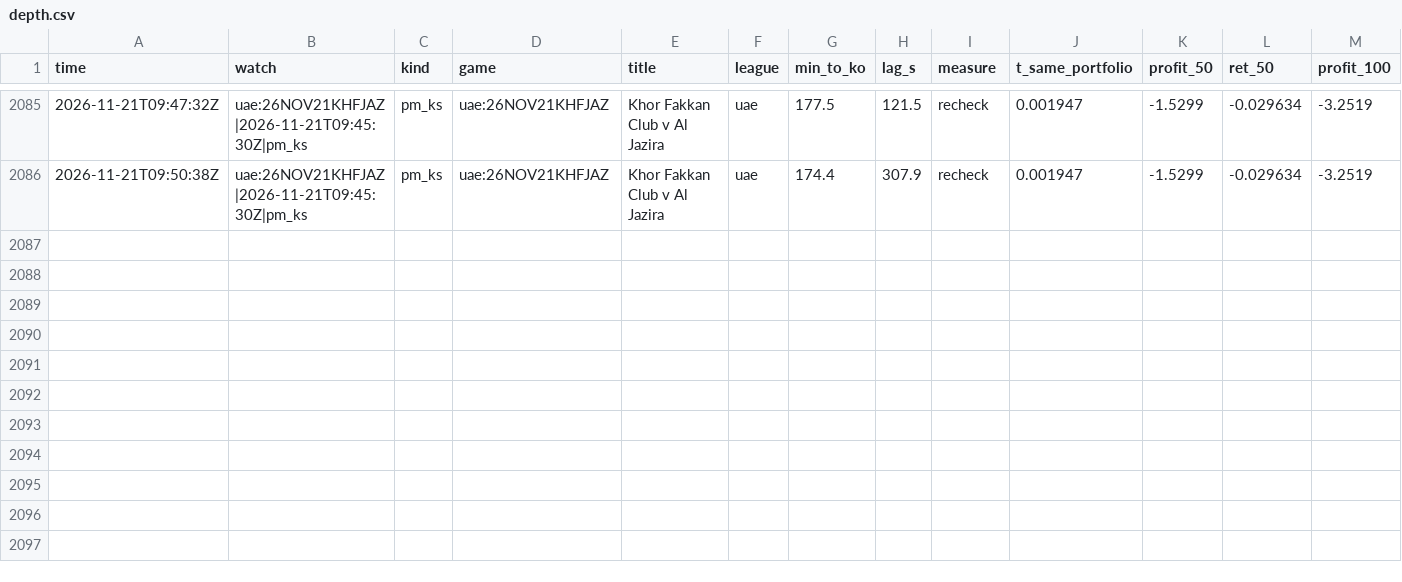
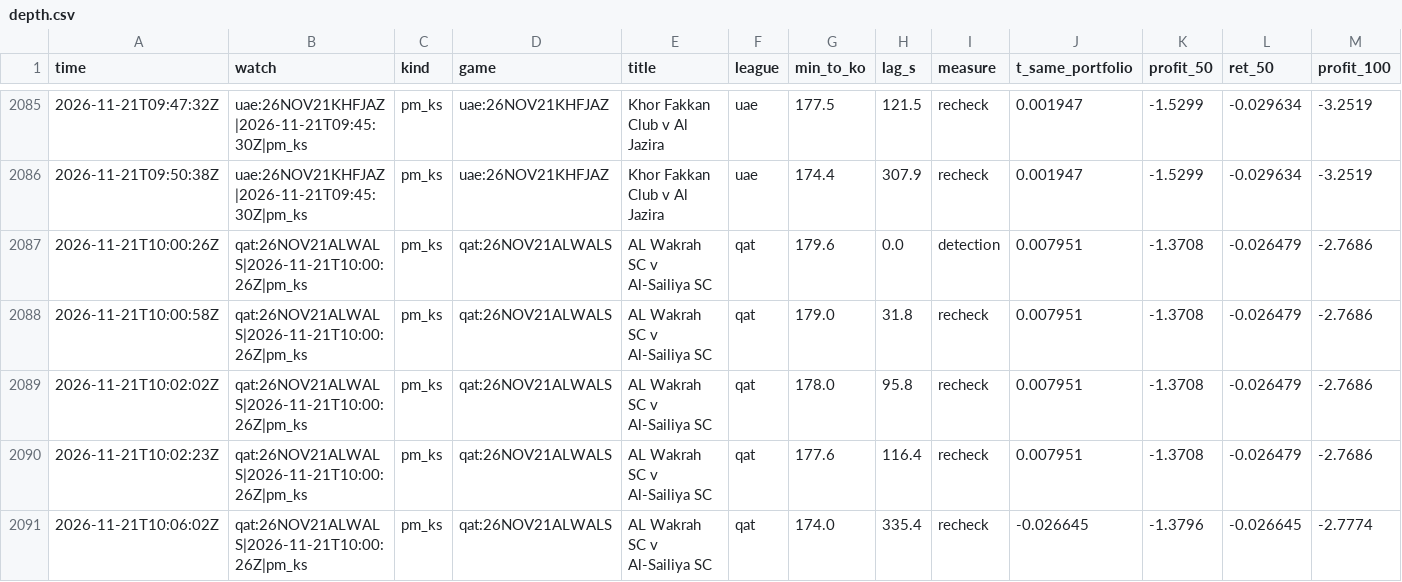
Before and after one commit to TFGdeprova/tfg-upf-test, a CSV file: results/depth.csv, drawn as a sheet; only a part is shown, gaps mark what is left out; rows hold the shown columns only; the diff names each change by its address in the sheet, - before the commit and + after, or states it on an @@ line.

```diff
--- a/results/depth.csv
+++ b/results/depth.csv
+row 2087: 2026-11-21T10:00:26Z | qat:26NOV21ALWALS|2026-11-21T10:00:26Z|pm_ks | pm_ks | qat:26NOV21ALWALS | AL Wakrah SC v Al-Sailiya SC | qat | 179.6 | 0.0 | detection | 0.007951 | -1.3708 | -0.026479 | -2.7686
+row 2088: 2026-11-21T10:00:58Z | qat:26NOV21ALWALS|2026-11-21T10:00:26Z|pm_ks | pm_ks | qat:26NOV21ALWALS | AL Wakrah SC v Al-Sailiya SC | qat | 179.0 | 31.8 | recheck | 0.007951 | -1.3708 | -0.026479 | -2.7686
+row 2089: 2026-11-21T10:02:02Z | qat:26NOV21ALWALS|2026-11-21T10:00:26Z|pm_ks | pm_ks | qat:26NOV21ALWALS | AL Wakrah SC v Al-Sailiya SC | qat | 178.0 | 95.8 | recheck | 0.007951 | -1.3708 | -0.026479 | -2.7686
+row 2090: 2026-11-21T10:02:23Z | qat:26NOV21ALWALS|2026-11-21T10:00:26Z|pm_ks | pm_ks | qat:26NOV21ALWALS | AL Wakrah SC v Al-Sailiya SC | qat | 177.6 | 116.4 | recheck | 0.007951 | -1.3708 | -0.026479 | -2.7686
+row 2091: 2026-11-21T10:06:02Z | qat:26NOV21ALWALS|2026-11-21T10:00:26Z|pm_ks | pm_ks | qat:26NOV21ALWALS | AL Wakrah SC v Al-Sailiya SC | qat | 174.0 | 335.4 | recheck | -0.026645 | -1.3796 | -0.026645 | -2.7774
```
Also changed, not shown: results/opportunities_books.csv, results/rechecks.csv, 5 other files.
